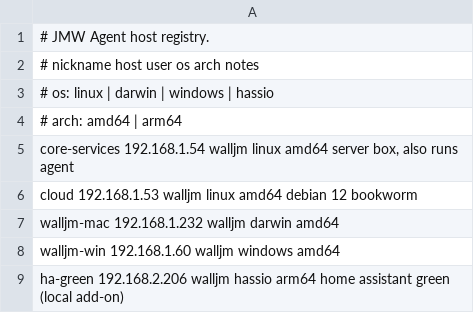
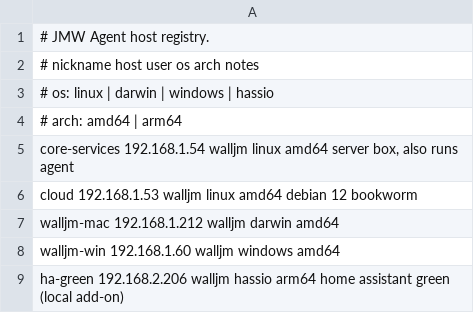
Before and after one commit to walljm/JMW.Agent, a TSV file: scripts/hosts.tsv, drawn as a sheet.

```diff
--- a/scripts/hosts.tsv
+++ b/scripts/hosts.tsv
@@ -6,3 +6,3 @@ core-services 192.168.1.54     walljm  linux    amd64   server box, also runs ag
 cloud         192.168.1.53     walljm  linux    amd64   debian 12 bookworm
-walljm-mac    192.168.1.232    walljm  darwin   amd64
+walljm-mac    192.168.1.212    walljm  darwin   amd64
 walljm-win    192.168.1.60     walljm  windows  amd64
```
Also changed, not shown: 9 other files.
